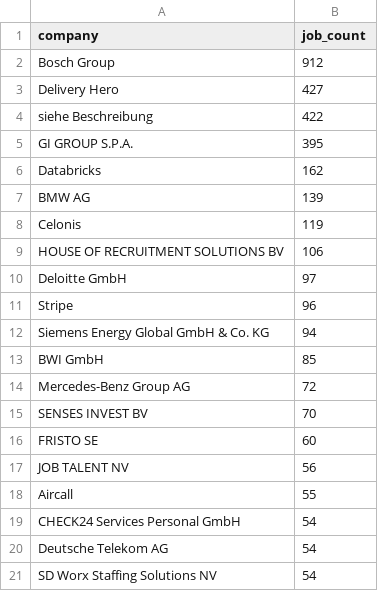
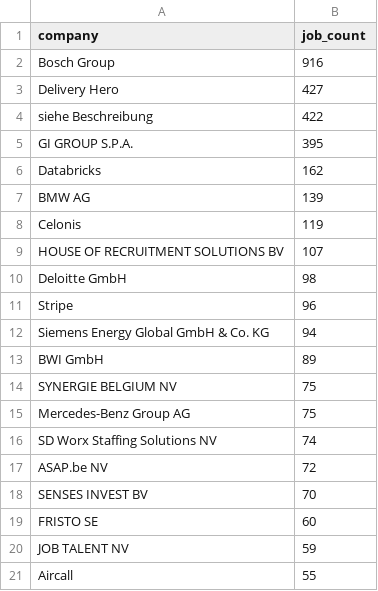
Before and after one commit to ritesh8303/dataforge, a CSV file: data/gold/top_companies.csv, drawn as a sheet.

```diff
--- a/data/gold/top_companies.csv
+++ b/data/gold/top_companies.csv
@@ -1,3 +1,3 @@
 company,job_count
-Bosch Group,912
+Bosch Group,916
 Delivery Hero,427
@@ -8,14 +8,14 @@ BMW AG,139
 Celonis,119
-HOUSE OF RECRUITMENT SOLUTIONS BV,106
-Deloitte GmbH,97
+HOUSE OF RECRUITMENT SOLUTIONS BV,107
+Deloitte GmbH,98
 Stripe,96
 Siemens Energy Global GmbH & Co. KG,94
-BWI GmbH,85
-Mercedes-Benz Group AG,72
+BWI GmbH,89
+SYNERGIE BELGIUM NV,75
+Mercedes-Benz Group AG,75
+SD Worx Staffing Solutions NV,74
+ASAP.be NV,72
 SENSES INVEST BV,70
 FRISTO SE,60
-JOB TALENT NV,56
+JOB TALENT NV,59
 Aircall,55
-CHECK24 Services Personal GmbH,54
-Deutsche Telekom AG,54
-SD Worx Staffing Solutions NV,54
```
Also changed, not shown: data/gold/jobs_by_region.csv, data/gold/top_locations.csv, 10 other files.
